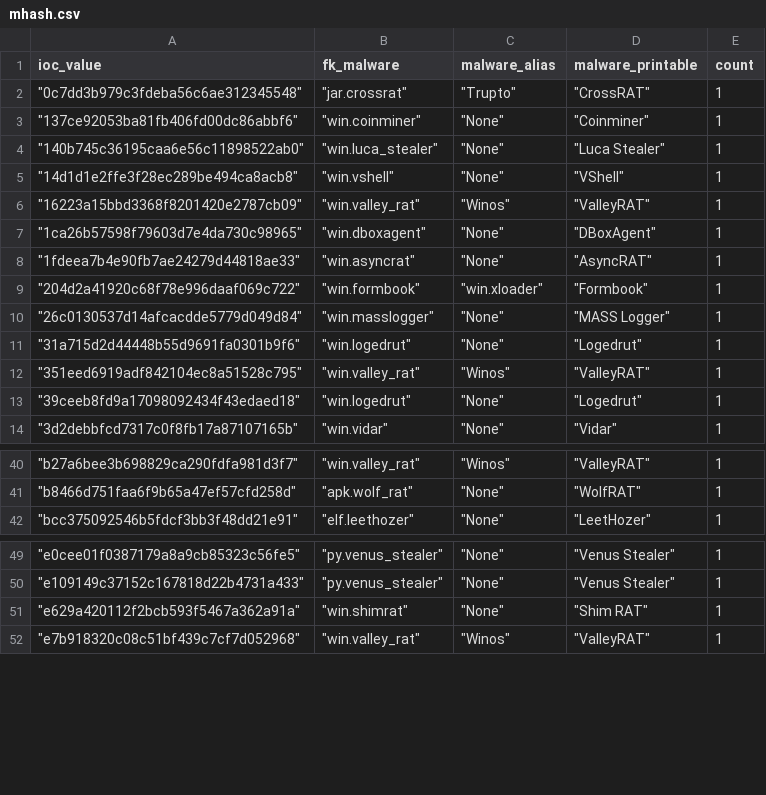
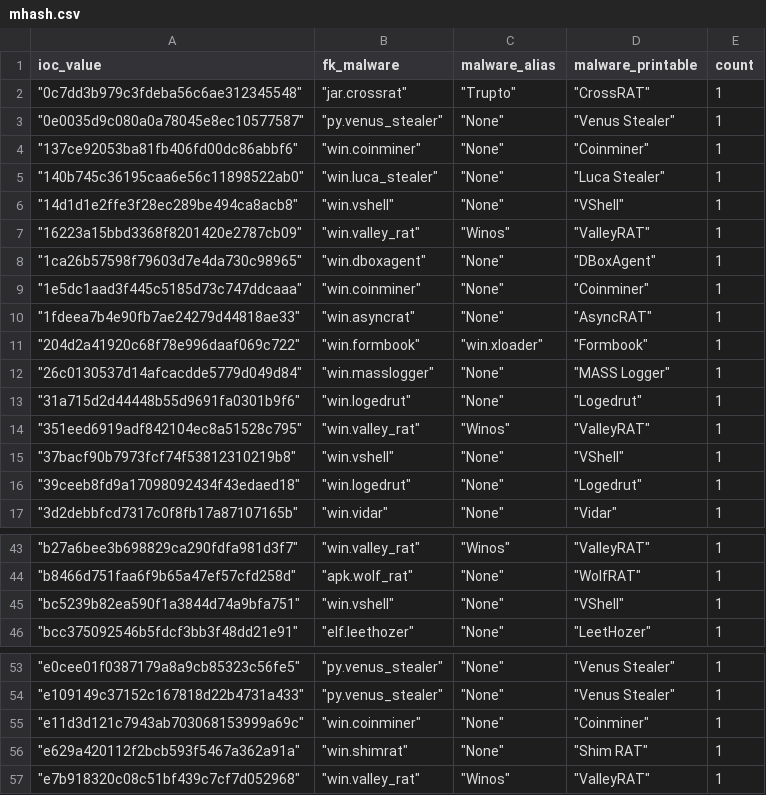
Before and after one commit to LunaMarginis/Intel-WatchTower, a CSV file: mhash.csv, drawn as a sheet; only a part is shown, gaps mark what is left out.

```diff
--- a/mhash.csv
+++ b/mhash.csv
@@ -2,2 +2,3 @@ ioc_value,fk_malware,malware_alias,malware_printable,count
 " ""0c7dd3b979c3fdeba56c6ae312345548"""," ""jar.crossrat"""," ""Trupto"""," ""CrossRAT""",1
+" ""0e0035d9c080a0a78045e8ec10577587"""," ""py.venus_stealer"""," ""None"""," ""Venus Stealer""",1
 " ""137ce92053ba81fb406fd00dc86abbf6"""," ""win.coinminer"""," ""None"""," ""Coinminer""",1
@@ -7,2 +8,3 @@ ioc_value,fk_malware,malware_alias,malware_printable,count
 " ""1ca26b57598f79603d7e4da730c98965"""," ""win.dboxagent"""," ""None"""," ""DBoxAgent""",1
+" ""1e5dc1aad3f445c5185d73c747ddcaaa"""," ""win.coinminer"""," ""None"""," ""Coinminer""",1
 " ""1fdeea7b4e90fb7ae24279d44818ae33"""," ""win.asyncrat"""," ""None"""," ""AsyncRAT""",1
@@ -12,2 +14,3 @@ ioc_value,fk_malware,malware_alias,malware_printable,count
 " ""351eed6919adf842104ec8a51528c795"""," ""win.valley_rat"""," ""Winos"""," ""ValleyRAT""",1
+" ""37bacf90b7973fcf74f53812310219b8"""," ""win.vshell"""," ""None"""," ""VShell""",1
 " ""39ceeb8fd9a17098092434f43edaed18"""," ""win.logedrut"""," ""None"""," ""Logedrut""",1
@@ -41,2 +44,3 @@ ioc_value,fk_malware,malware_alias,malware_printable,count
 " ""b8466d751faa6f9b65a47ef57cfd258d"""," ""apk.wolf_rat"""," ""None"""," ""WolfRAT""",1
+" ""bc5239b82ea590f1a3844d74a9bfa751"""," ""win.vshell"""," ""None"""," ""VShell""",1
 " ""bcc375092546b5fdcf3bb3f48dd21e91"""," ""elf.leethozer"""," ""None"""," ""LeetHozer""",1
@@ -50,2 +54,3 @@ ioc_value,fk_malware,malware_alias,malware_printable,count
 " ""e109149c37152c167818d22b4731a433"""," ""py.venus_stealer"""," ""None"""," ""Venus Stealer""",1
+" ""e11d3d121c7943ab703068153999a69c"""," ""win.coinminer"""," ""None"""," ""Coinminer""",1
 " ""e629a420112f2bcb593f5467a362a91a"""," ""win.shimrat"""," ""None"""," ""Shim RAT""",1
```
Also changed, not shown: 1 other file.
